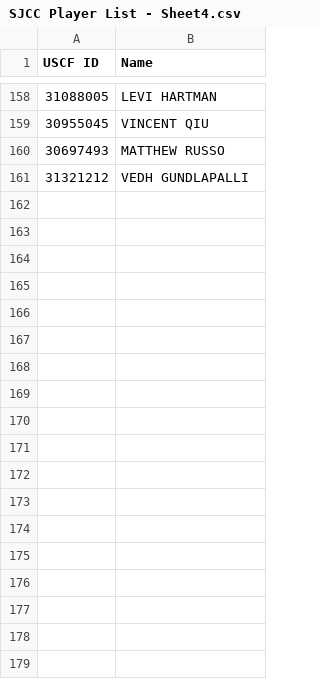
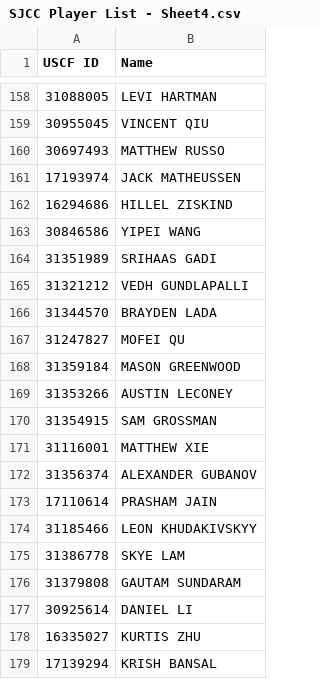
Before and after one commit to noahthecranberry/noahthecranberry.github.io, a CSV file: SJCC Player List - Sheet4.csv, drawn as a sheet; only a part is shown, gaps mark what is left out; the diff covers the shown part only.

Commit message:
Update SJCC Player List - Sheet4.csv

```diff
--- a/SJCC Player List - Sheet4.csv
+++ b/SJCC Player List - Sheet4.csv
@@ -160,2 +160,20 @@ USCF ID,Name
 30697493,MATTHEW RUSSO
+17193974,JACK MATHEUSSEN
+16294686,HILLEL ZISKIND
+30846586,YIPEI WANG
+31351989,SRIHAAS GADI
 31321212,VEDH GUNDLAPALLI
+31344570,BRAYDEN LADA
+31247827,MOFEI QU
+31359184,MASON GREENWOOD
+31353266,AUSTIN LECONEY
+31354915,SAM GROSSMAN
+31116001,MATTHEW XIE
+31356374,ALEXANDER GUBANOV
+17110614,PRASHAM JAIN
+31185466,LEON KHUDAKIVSKYY
+31386778,SKYE LAM
+31379808,GAUTAM SUNDARAM
+30925614,DANIEL LI
+16335027,KURTIS ZHU
+17139294,KRISH BANSAL
```
Also changed, not shown: 47 added rows elsewhere in this file.
